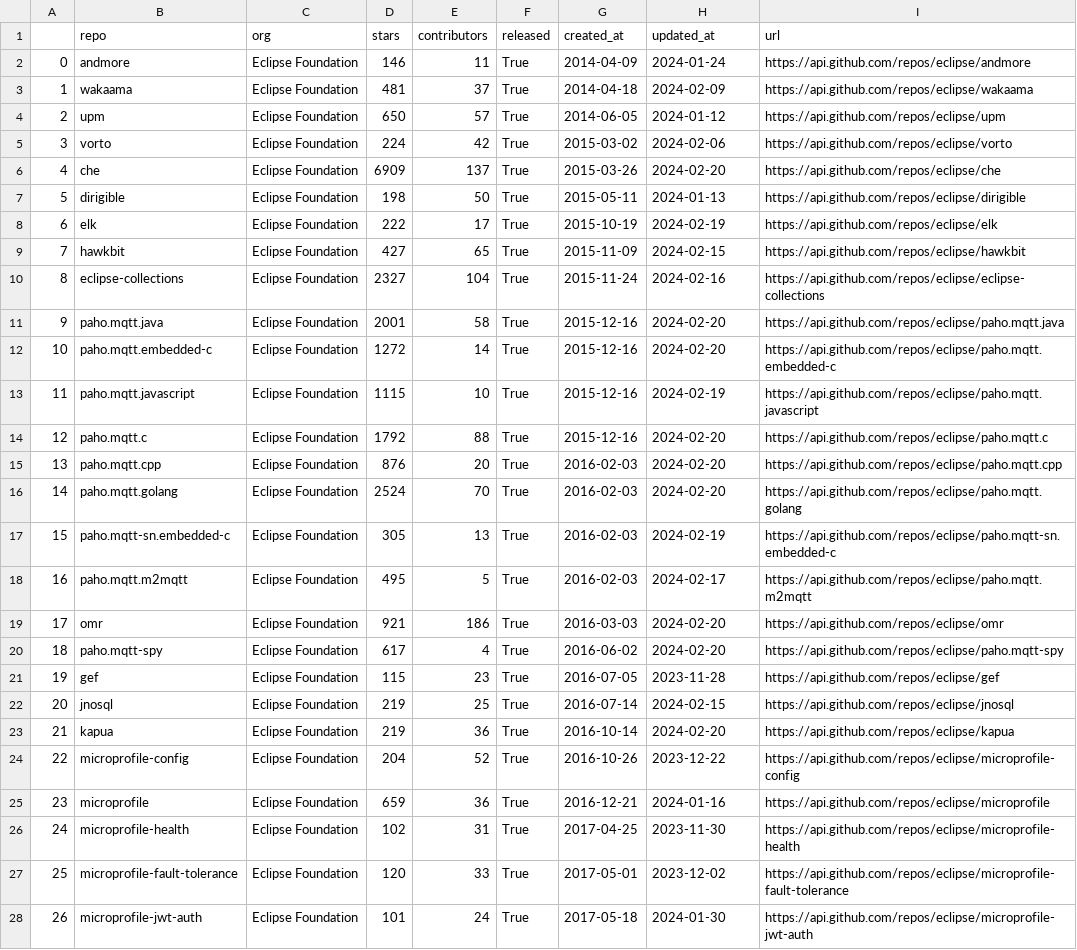
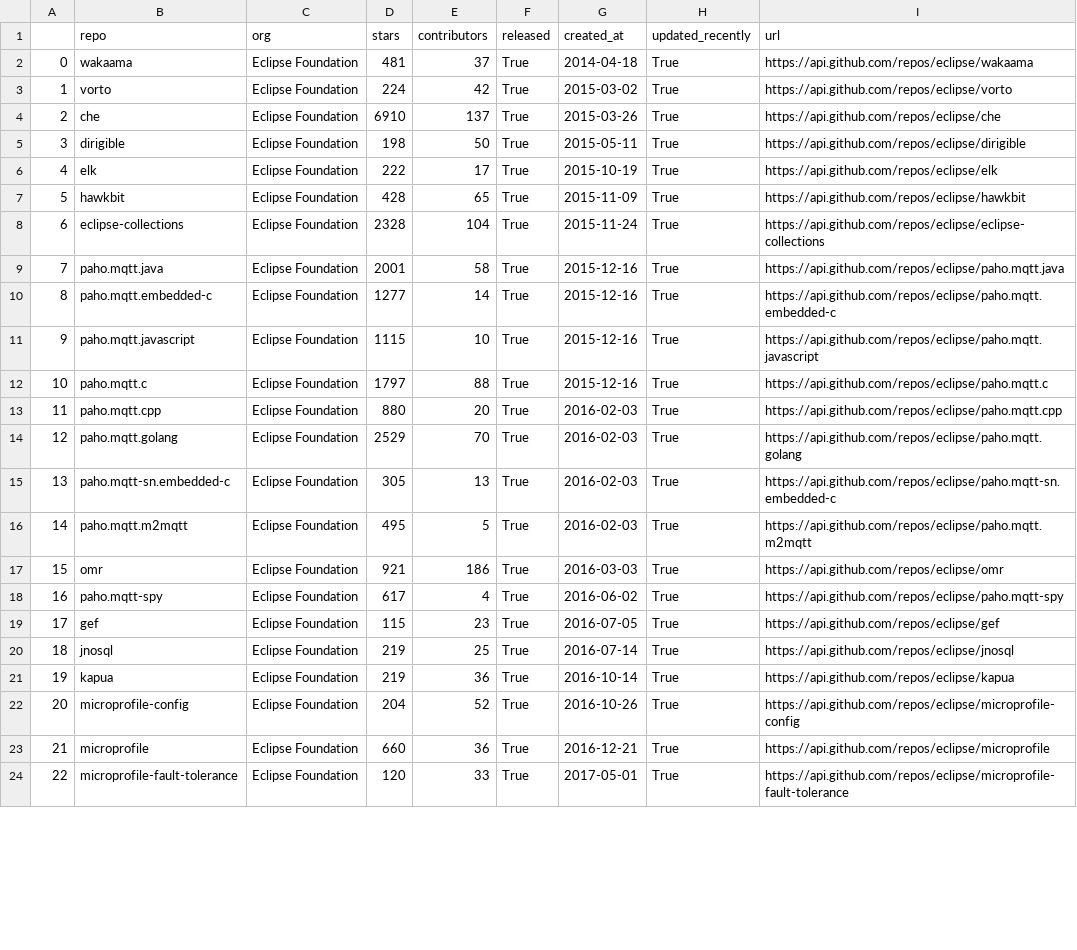
Before and after one commit to AlKun25/ECS_260, a CSV file: project/db/selected_repos.csv, drawn as a sheet; only a part is shown; removed rows and columns are numbered as before the commit, all else as after; the diff covers the shown part only; the diff names each change by its address in the sheet, - before the commit and + after, or states it on an @@ line.

Commit message:
Recalculate selected_repos.csv

```diff
--- a/project/db/selected_repos.csv
+++ b/project/db/selected_repos.csv
-H1: updated_at
+H1: updated_recently
-row 2: 0 | andmore | Eclipse Foundation | 146 | 11 | True | 2014-04-09 | 2024-01-24 | https://api.github.com/repos/eclipse/andmore
@@ column A renumbered between rows 2 and 33 @@
-H2 (updated_recently): 2024-02-09
+H2 (updated_recently): True
-row 4: 2 | upm | Eclipse Foundation | 650 | 57 | True | 2014-06-05 | 2024-01-12 | https://api.github.com/repos/eclipse/upm
-H3 (updated_recently): 2024-02-06
+H3 (updated_recently): True
-D4 (stars): 6909
+D4 (stars): 6910
-H4 (updated_recently): 2024-02-20
+H4 (updated_recently): True
-H5 (updated_recently): 2024-01-13
+H5 (updated_recently): True
-H6 (updated_recently): 2024-02-19
+H6 (updated_recently): True
-D7 (stars): 427
+D7 (stars): 428
-H7 (updated_recently): 2024-02-15
+H7 (updated_recently): True
-D8 (stars): 2327
+D8 (stars): 2328
-H8 (updated_recently): 2024-02-16
+H8 (updated_recently): True
-H9:H10 (updated_recently): 2024-02-20
+H9:H10 (updated_recently): True
-D10 (stars): 1272
+D10 (stars): 1277
-H11 (updated_recently): 2024-02-19
+H11 (updated_recently): True
-D12 (stars): 1792
+D12 (stars): 1797
-H12:H14 (updated_recently): 2024-02-20
+H12:H14 (updated_recently): True
-D13 (stars): 876
+D13 (stars): 880
-D14 (stars): 2524
+D14 (stars): 2529
-H15 (updated_recently): 2024-02-19
+H15 (updated_recently): True
-H16 (updated_recently): 2024-02-17
+H16 (updated_recently): True
-H17:H18 (updated_recently): 2024-02-20
+H17:H18 (updated_recently): True
-H19 (updated_recently): 2023-11-28
+H19 (updated_recently): True
-H20 (updated_recently): 2024-02-15
+H20 (updated_recently): True
-H21 (updated_recently): 2024-02-20
+H21 (updated_recently): True
-H22 (updated_recently): 2023-12-22
+H22 (updated_recently): True
-D23 (stars): 659
+D23 (stars): 660
-H23 (updated_recently): 2024-01-16
+H23 (updated_recently): True
-row 26: 24 | microprofile-health | Eclipse Foundation | 102 | 31 | True | 2017-04-25 | 2023-11-30 | https://api.github.com/repos/eclipse/microprofile-health
-H24 (updated_recently): 2023-12-02
+H24 (updated_recently): True
-row 28: 26 | microprofile-jwt-auth | Eclipse Foundation | 101 | 24 | True | 2017-05-18 | 2024-01-30 | https://api.github.com/repos/eclipse/microprofile-jwt-auth
```
Also changed, not shown: 1 removed row and 15 edited cells elsewhere in this file, 1 other file.
